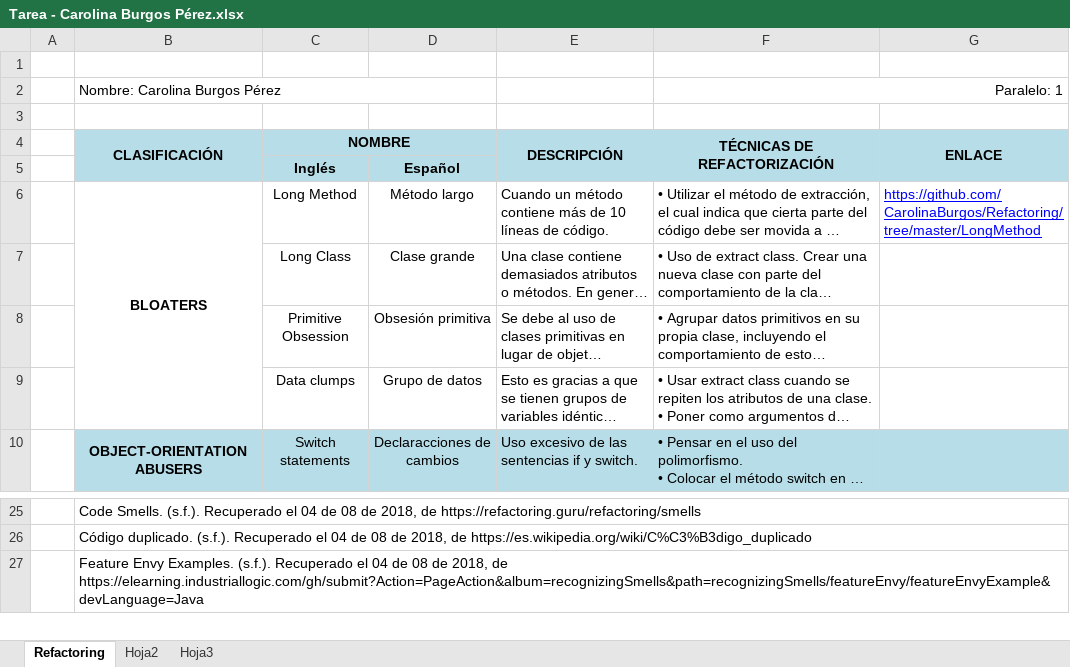
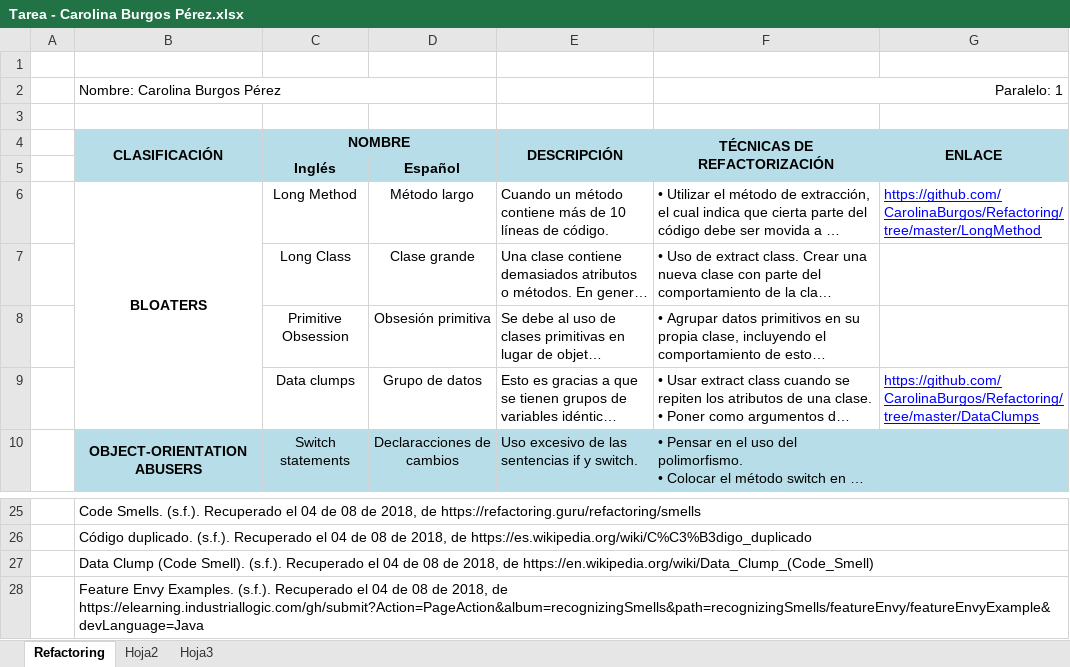
Before and after one commit to CarolinaBurgos/Refactoring, an Excel workbook: Tarea - Carolina Burgos Pérez.xlsx, sheet Refactoring, drawn as a sheet; only a part is shown, gaps mark what is left out; long unchanged cells end in …; values as stored, in another font and other column widths than the file's, no borders; the diff names each change by its address in the sheet, - before the commit and + after, or states it on an @@ line.

Commit message:
Data Clumps

```diff
--- a/Tarea - Carolina Burgos Pérez.xlsx (sheet Refactoring)
+++ b/Tarea - Carolina Burgos Pérez.xlsx (sheet Refactoring)
-G9 (ENLACE): (empty)
+G9 (ENLACE): https://github.com/CarolinaBurgos/Refactoring/tree/master/DataClumps
+row 27:  | Data Clump (Code Smell). (s.f.). Recuperado el 04 de 08 de 2018, de https://en.wikipedia.org/wiki/Data_Clump_(Code_Smell)
```
Also changed, not shown: 6 other files.
